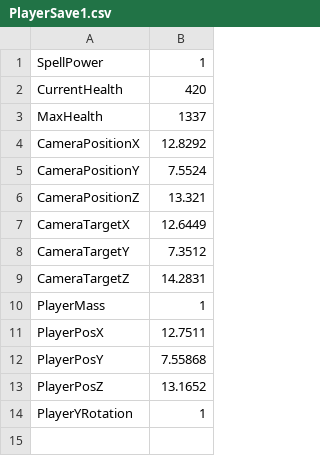
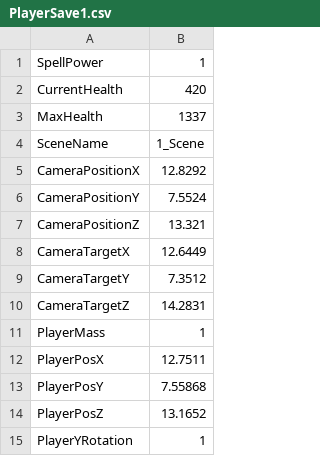
Before and after one commit to HalcionCyanide/SP3_T14N, a CSV file: Base/DrivenFiles/PlayerSave1.csv, drawn as a sheet.

Commit message:
Someone changed my codes of solving the save system problem. Oh well, i solved it anyway.

```diff
--- a/Base/DrivenFiles/PlayerSave1.csv
+++ b/Base/DrivenFiles/PlayerSave1.csv
@@ -3,2 +3,3 @@ CurrentHealth,420
 MaxHealth,1337
+SceneName,1_Scene
 CameraPositionX,12.8292
```
Also changed, not shown: 3 other files.
